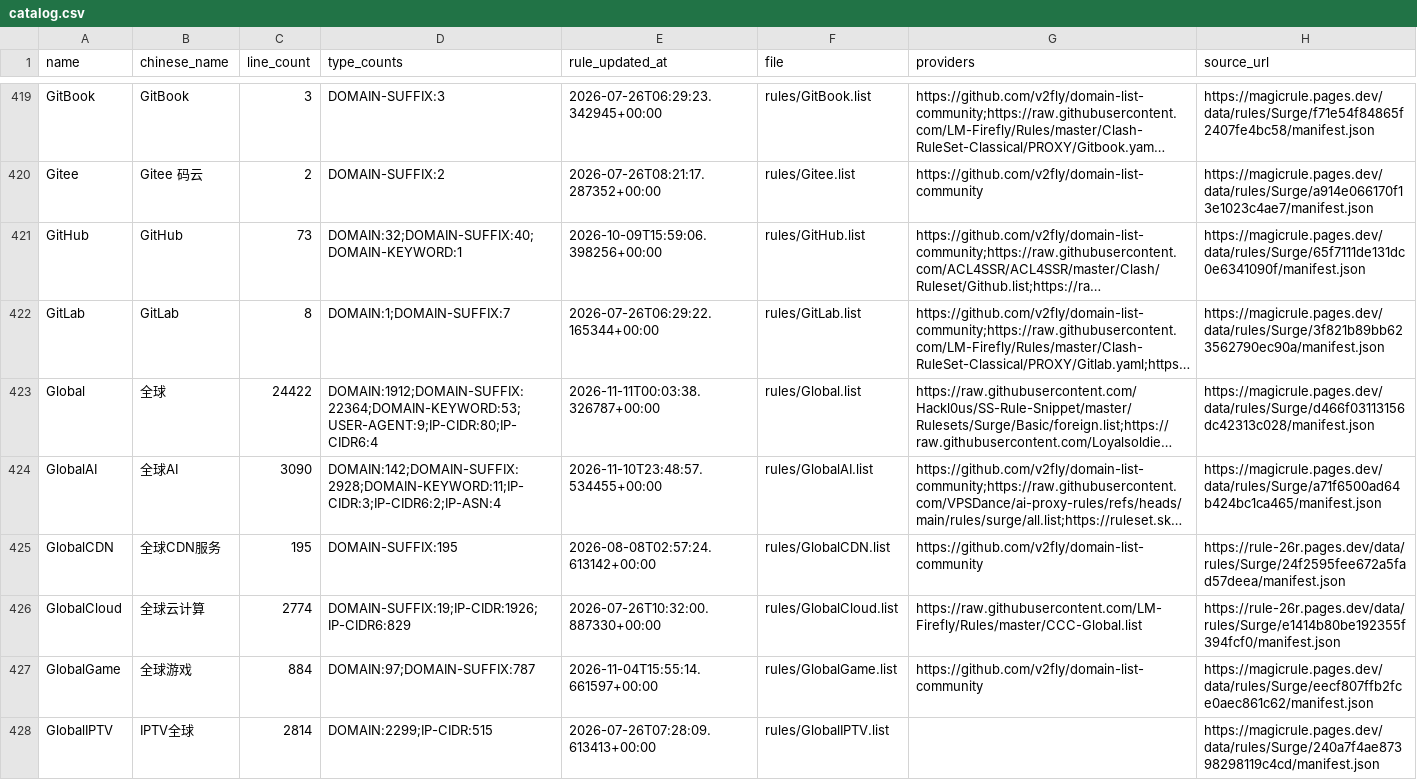
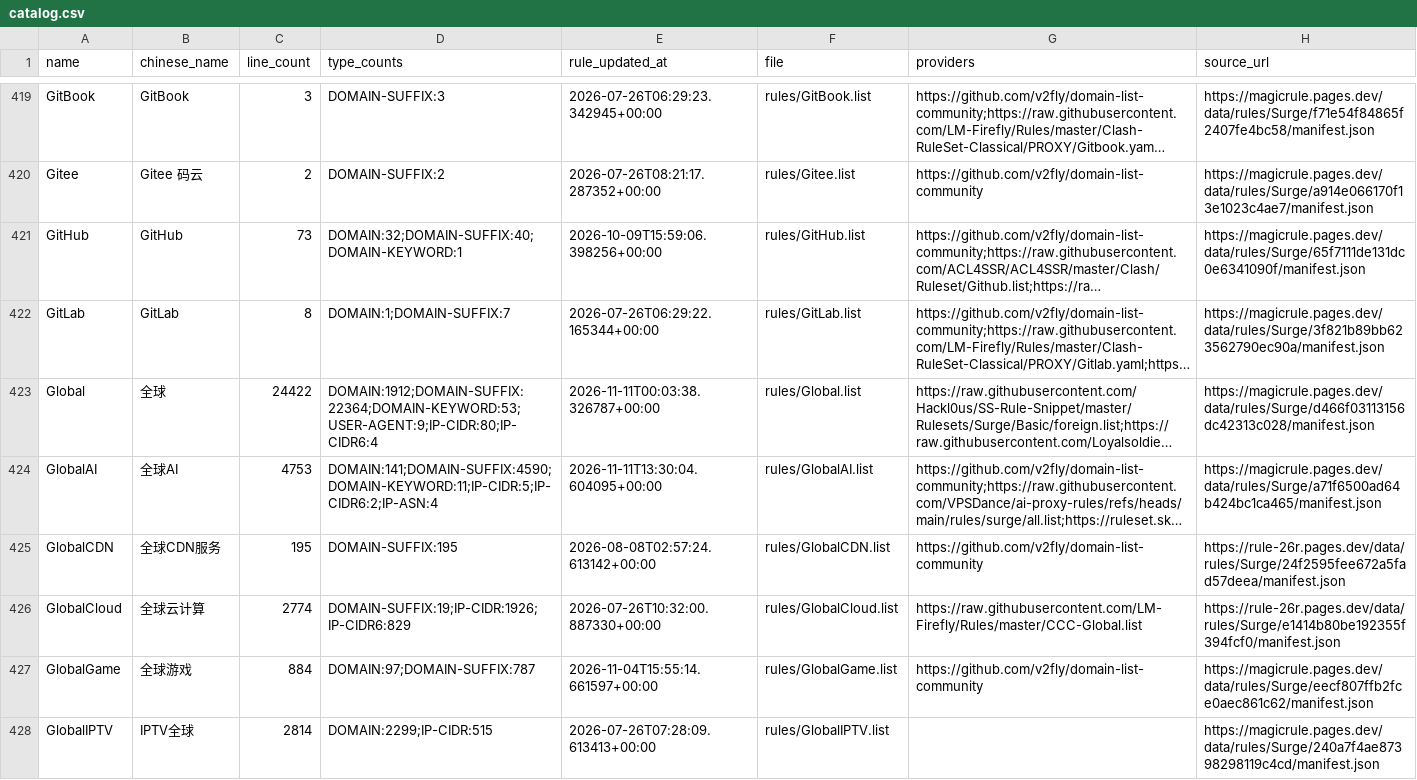
Before and after one commit to shaoj0013/Surge, a CSV file: magicrule/surge/catalog.csv, drawn as a sheet; only a part is shown, gaps mark what is left out; long unchanged cells end in …; the diff covers the shown part only; the diff names each change by its address in the sheet, - before the commit and + after, or states it on an @@ line.

```diff
--- a/magicrule/surge/catalog.csv
+++ b/magicrule/surge/catalog.csv
-C424 (line_count): 3090
+C424 (line_count): 4753
-D424 (type_counts): DOMAIN:142;DOMAIN-SUFFIX:2928;DOMAIN-KEYWORD:11;IP-CIDR:3;IP-CIDR6:2;IP-ASN:4
+D424 (type_counts): DOMAIN:141;DOMAIN-SUFFIX:4590;DOMAIN-KEYWORD:11;IP-CIDR:5;IP-CIDR6:2;IP-ASN:4
-E424 (rule_updated_at): 2026-11-10T23:48:57.534455+00:00
+E424 (rule_updated_at): 2026-11-11T13:30:04.604095+00:00
```
Also changed, not shown: 51 edited cells elsewhere in this file, 36 other files.
